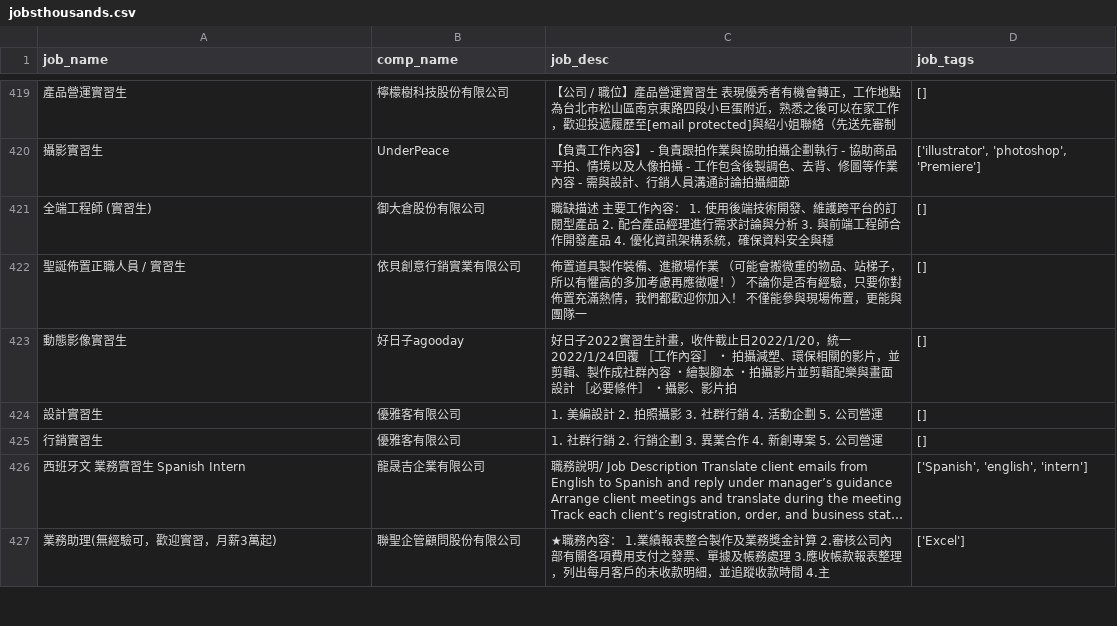
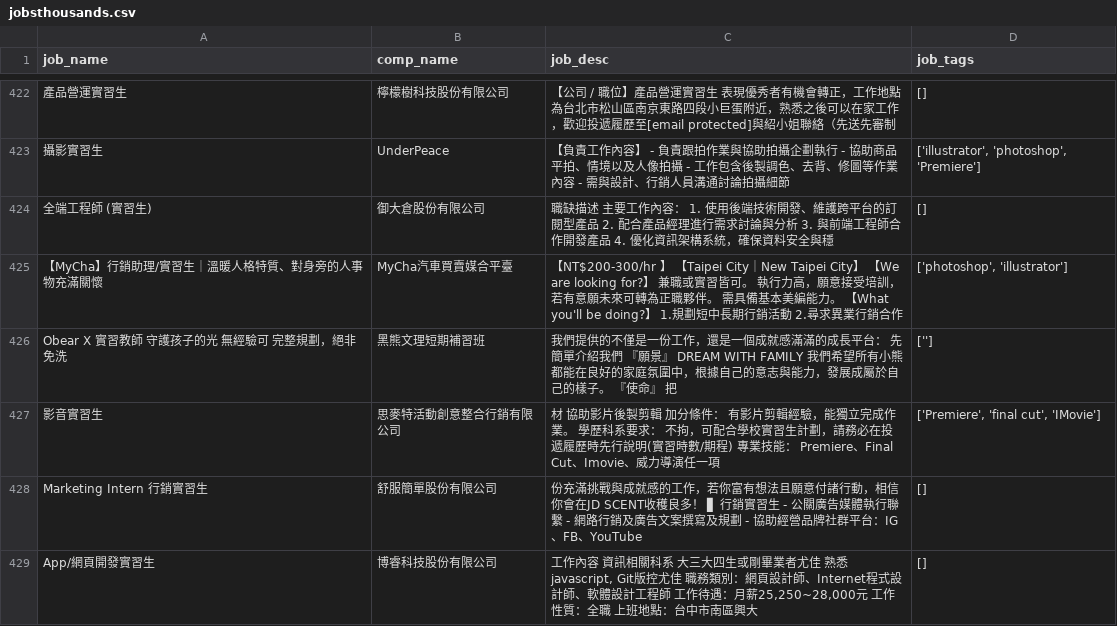
Before and after one commit to Melody424/Gild-chatbot, a CSV file: pages/jobsthousands.csv, drawn as a sheet; only a part is shown, gaps mark what is left out; the shorter side is filled out with more unchanged rows; long unchanged cells end in …; the diff covers the shown part only; the diff names each change by its address in the sheet, - before the commit and + after, or states it on an @@ line.

```diff
--- a/pages/jobsthousands.csv
+++ b/pages/jobsthousands.csv
+row 425: 【MyCha】行銷助理/實習生｜溫暖人格特質、對身旁的人事物充滿關懷 | MyCha汽車買賣媒合平臺 | 【NT$200-300/hr 】 【Taipei City｜New Taipei City】 【We are looking for?】 兼職或實習皆可。 執行力高，願意接受培訓，若有意願未來可轉為正職夥伴。 需具備基本美編能力。 【What you'll be doing?】 1.規劃短中長期行銷活動 2.尋求異業行銷合作 | ['photoshop', 'illustrator']
+row 426: Obear X 實習教師 守護孩子的光 無經驗可 完整規劃，絕非免洗 | 黑熊文理短期補習班 | 我們提供的不僅是一份工作，還是一個成就感滿滿的成長平台： 先簡單介紹我們 『願景』 DREAM WITH FAMILY 我們希望所有小熊都能在良好的家庭氛圍中，根據自己的意志與能力，發展成屬於自己的樣子。 『使命』 把 | ['']
+row 427: 影音實習生 | 思麥特活動創意整合行銷有限公司 | 材 協助影片後製剪輯 加分條件： 有影片剪輯經驗，能獨立完成作業。 學歷科系要求： 不拘，可配合學校實習生計劃，請務必在投遞履歷時先行說明(實習時數/期程) 專業技能： Premiere、Final Cut、Imovie、威力導演任一項 | ['Premiere', 'final cut', 'IMovie']
+row 428: Marketing Intern 行銷實習生 | 舒服簡單股份有限公司 | 份充滿挑戰與成就感的工作，若你富有想法且願意付諸行動，相信你會在JD SCENT收穫良多！ ▋ 行銷實習生 - 公關廣告媒體執行聯繫 - 網路行銷及廣告文案撰寫及規劃 - 協助經營品牌社群平台：IG、FB、YouTube | []
+row 429: App/網頁開發實習生 | 博睿科技股份有限公司 | 工作內容 資訊相關科系 大三大四生或剛畢業者尤佳 熟悉javascript, Git版控尤佳 職務類別：網頁設計師、Internet程式設計師、軟體設計工程師 工作待遇：月薪25,250~28,000元 工作性質：全職 上班地點：台中市南區興大 | []
```
Also changed, not shown: 7 added rows, 2 removed rows and 88 moved rows elsewhere in this file.
